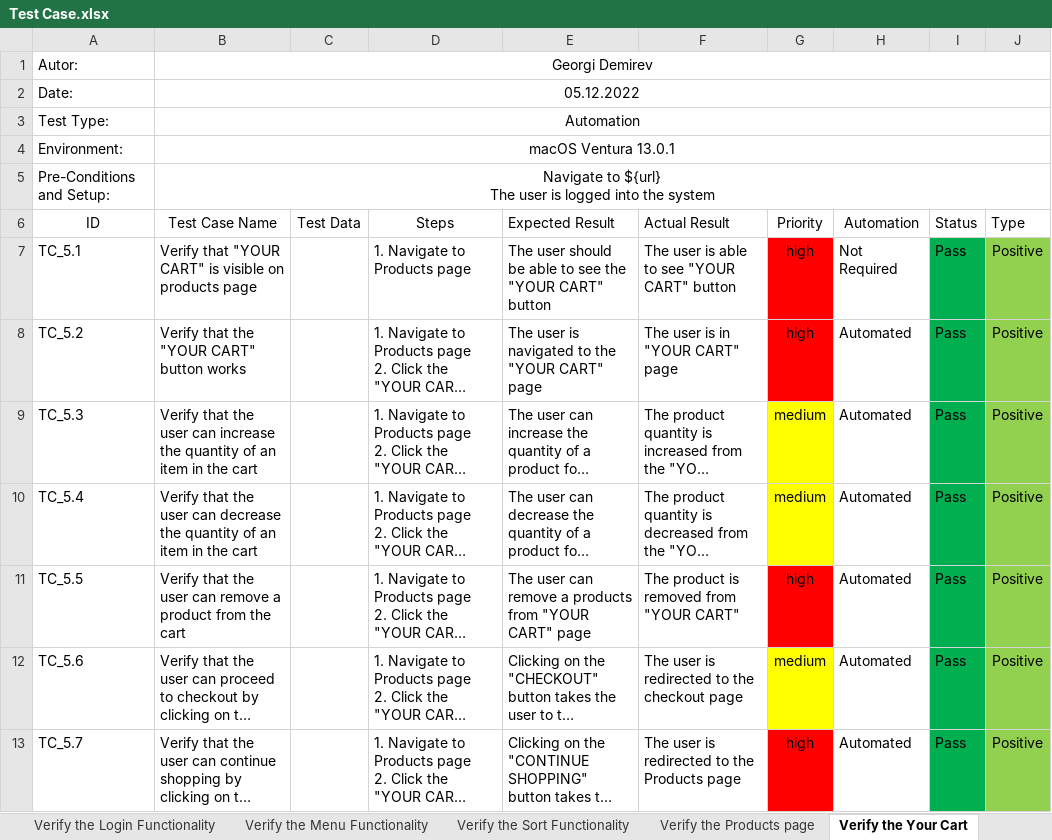
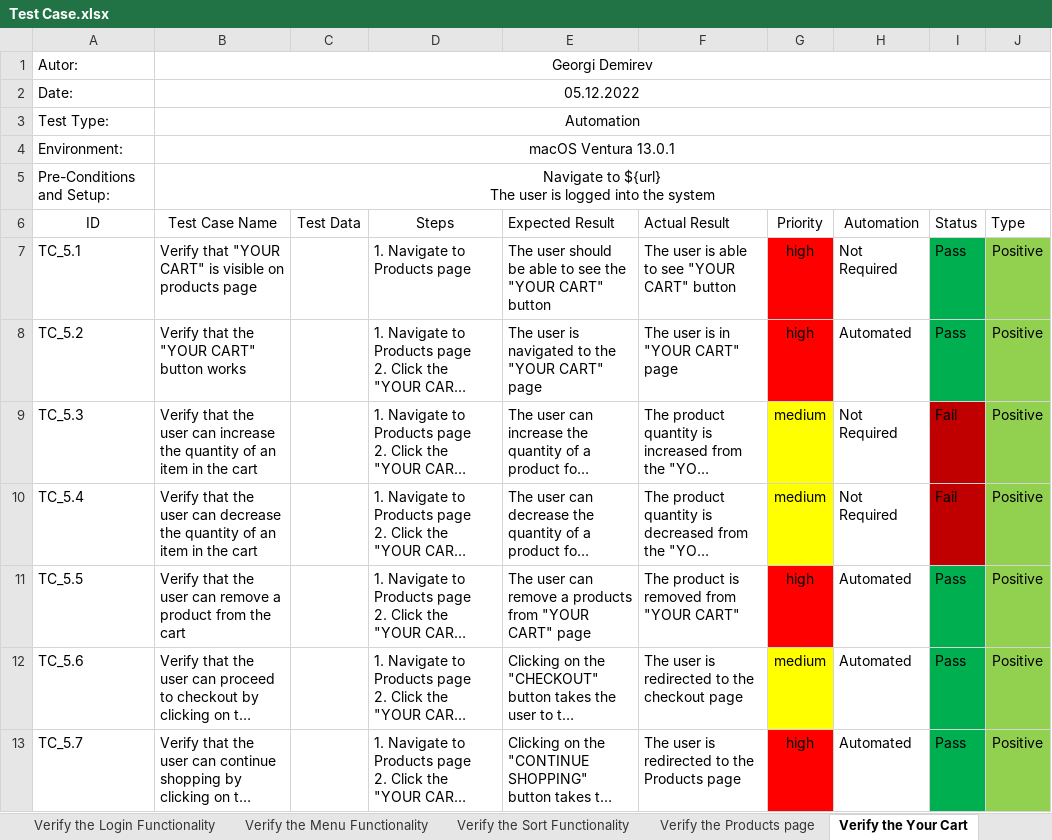
Before and after one commit to gogstar1899/Saucedemo-training-project, an Excel workbook: documentation/Test Case.xlsx, sheet Verify the Your Cart, drawn as a sheet; long unchanged cells end in …; values as stored, in another font and other column widths than the file's, no borders; the diff names each change by its address in the sheet, - before the commit and + after, or states it on an @@ line.

```diff
--- a/documentation/Test Case.xlsx (sheet Verify the Your Cart)
+++ b/documentation/Test Case.xlsx (sheet Verify the Your Cart)
-H9:H10 (Automation): Automated
+H9:H10 (Automation): Not Required
-I9:I10 (Status): Pass
+I9:I10 (Status): Fail
-I9:I10 fill: #00B050
+I9:I10 fill: #C00000
```
Also changed, not shown: sheet Verify the Login Functionality, 4 other files.
